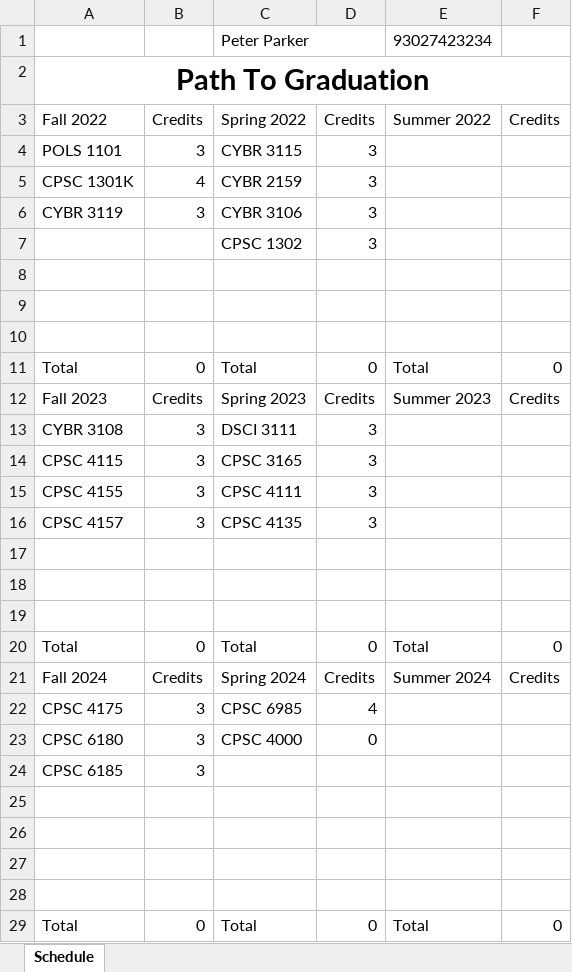
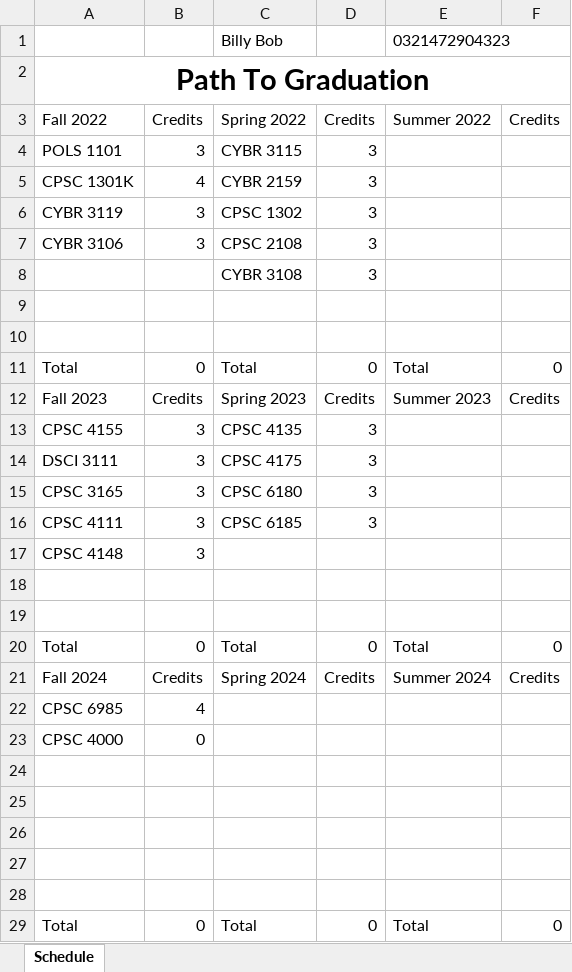
Before and after one commit to RivalFox/SmartPlannerTools, an Excel workbook: SmartPlannerApp/ExcelFiles/Path to Graduation 1.xlsx, sheet Schedule, drawn as a sheet; only a part is shown; values as stored, in another font and other column widths than the file's, no borders; removed rows and columns are numbered as before the commit, all else as after; the diff names each change by its address in the sheet, - before the commit and + after, or states it on an @@ line.

```diff
--- a/SmartPlannerApp/ExcelFiles/Path to Graduation 1.xlsx (sheet Schedule)
+++ b/SmartPlannerApp/ExcelFiles/Path to Graduation 1.xlsx (sheet Schedule)
-row 1:  |  | Peter Parker |  | 93027423234
+row 1:  |  | Billy Bob |  | 0321472904323
-C6: CYBR 3106
+C6: CPSC 1302
+row 7: CYBR 3106 | 3 | CPSC 2108 | 3
-C8: CPSC 1302
+C8: CYBR 3108
-row 8: (empty)
-row 13: CYBR 3108 | 3 | DSCI 3111 | 3
-row 14: CPSC 4115 | 3 | CPSC 3165 | 3
-C13: CPSC 4111
+C13: CPSC 4135
+row 14: DSCI 3111 | 3 | CPSC 4175 | 3
+row 15: CPSC 3165 | 3 | CPSC 6180 | 3
-A16: CPSC 4157
+A16: CPSC 4111
-C16: CPSC 4135
+C16: CPSC 6185
-row 17: (empty)
+row 17: CPSC 4148 | 3
-row 22: CPSC 4175 | 3 | CPSC 6985 | 4
-row 23: CPSC 6180 | 3 | CPSC 4000 | 0
+row 22: CPSC 6985 | 4
+row 23: CPSC 4000 | 0
-row 24: CPSC 6185 | 3
+row 24: (empty)
```
Also changed, not shown: 7 other files.
